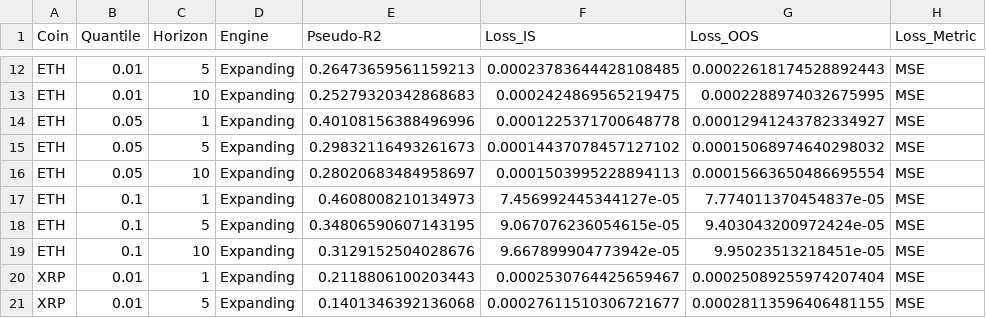
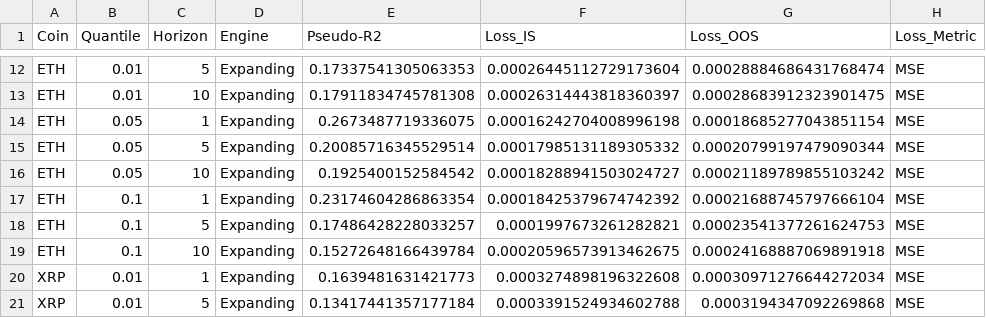
Before and after one commit to siebe2607-netizen/thesis_covar_project, a CSV file: results_ols/sensitivity_analysis.csv, drawn as a sheet; only a part is shown, gaps mark what is left out; the diff covers the shown part only; the diff names each change by its address in the sheet, - before the commit and + after, or states it on an @@ line.

```diff
--- a/results_ols/sensitivity_analysis.csv
+++ b/results_ols/sensitivity_analysis.csv
-E12 (Pseudo-R2): 0.26473659561159213
+E12 (Pseudo-R2): 0.17337541305063353
-F12 (Loss_IS): 0.00023783644428108485
+F12 (Loss_IS): 0.00026445112729173604
-G12 (Loss_OOS): 0.00022618174528892443
+G12 (Loss_OOS): 0.00028884686431768474
-E13 (Pseudo-R2): 0.25279320342868683
+E13 (Pseudo-R2): 0.17911834745781308
-F13 (Loss_IS): 0.0002424869565219475
+F13 (Loss_IS): 0.00026314443818360397
-G13 (Loss_OOS): 0.0002288974032675995
+G13 (Loss_OOS): 0.00028683912323901475
-E14 (Pseudo-R2): 0.40108156388496996
+E14 (Pseudo-R2): 0.2673487719336075
-F14 (Loss_IS): 0.0001225371700648778
+F14 (Loss_IS): 0.00016242704008996198
-G14 (Loss_OOS): 0.00012941243782334927
+G14 (Loss_OOS): 0.00018685277043851154
-E15 (Pseudo-R2): 0.29832116493261673
+E15 (Pseudo-R2): 0.20085716345529514
-F15 (Loss_IS): 0.00014437078457127102
+F15 (Loss_IS): 0.00017985131189305332
-G15 (Loss_OOS): 0.00015068974640298032
+G15 (Loss_OOS): 0.00020799197479090344
-E16 (Pseudo-R2): 0.28020683484958697
+E16 (Pseudo-R2): 0.1925400152584542
-F16 (Loss_IS): 0.0001503995228894113
+F16 (Loss_IS): 0.00018288941503024727
-G16 (Loss_OOS): 0.00015663650486695554
+G16 (Loss_OOS): 0.00021189789855103242
-E17 (Pseudo-R2): 0.4608008210134973
+E17 (Pseudo-R2): 0.23174604286863354
-F17 (Loss_IS): 7.456992445344127e-05
+F17 (Loss_IS): 0.00018425379674742392
-G17 (Loss_OOS): 7.774011370454837e-05
+G17 (Loss_OOS): 0.00021688745797666104
-E18 (Pseudo-R2): 0.34806590607143195
+E18 (Pseudo-R2): 0.17486428228033257
-F18 (Loss_IS): 9.067076236054615e-05
+F18 (Loss_IS): 0.0001997673261282821
-G18 (Loss_OOS): 9.403043200972424e-05
+G18 (Loss_OOS): 0.00023541377261624753
-E19 (Pseudo-R2): 0.3129152504028676
+E19 (Pseudo-R2): 0.15272648166439784
-F19 (Loss_IS): 9.667899904773942e-05
+F19 (Loss_IS): 0.00020596573913462675
-G19 (Loss_OOS): 9.95023513218451e-05
+G19 (Loss_OOS): 0.00024168887069891918
-E20 (Pseudo-R2): 0.2118806100203443
+E20 (Pseudo-R2): 0.1639481631421773
-F20 (Loss_IS): 0.0002530764425659467
+F20 (Loss_IS): 0.0003274898196322608
-G20 (Loss_OOS): 0.00025089255974207404
+G20 (Loss_OOS): 0.00030971276644272034
-E21 (Pseudo-R2): 0.1401346392136068
+E21 (Pseudo-R2): 0.13417441357177184
-F21 (Loss_IS): 0.00027611510306721677
+F21 (Loss_IS): 0.0003391524934602788
-G21 (Loss_OOS): 0.00028113596406481155
+G21 (Loss_OOS): 0.0003194347092269868
```
Also changed, not shown: 105 edited cells elsewhere in this file, results_ols/table3_forward_covar.csv, 21 other files.
